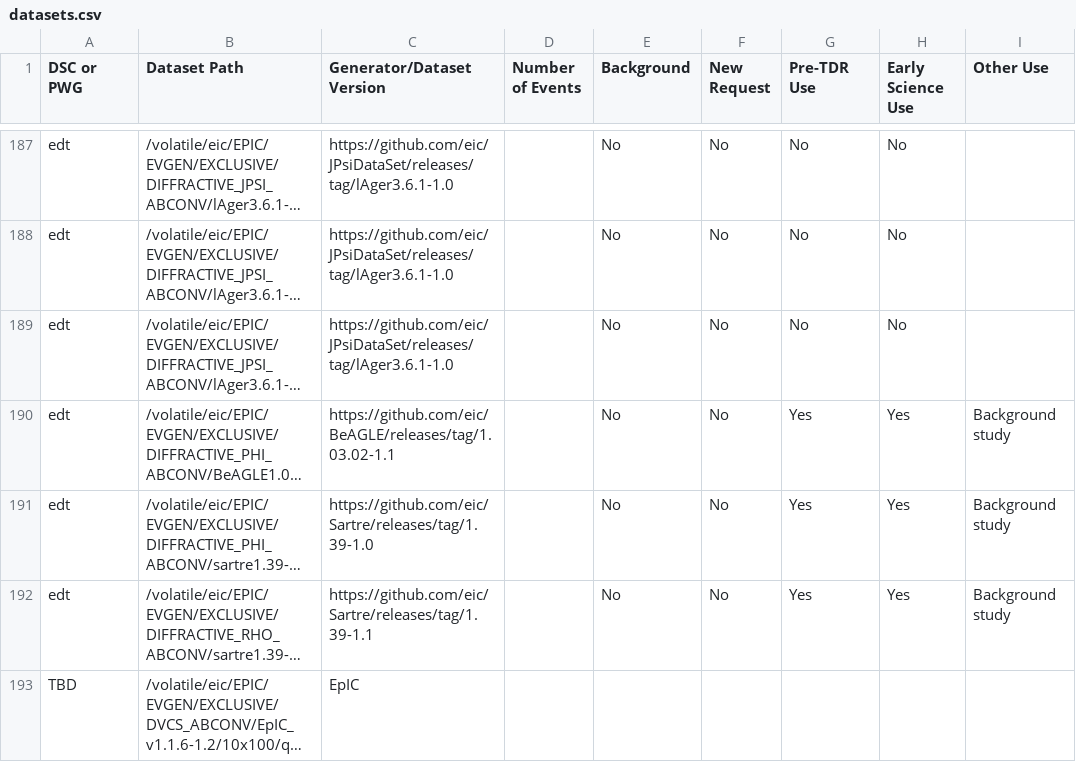
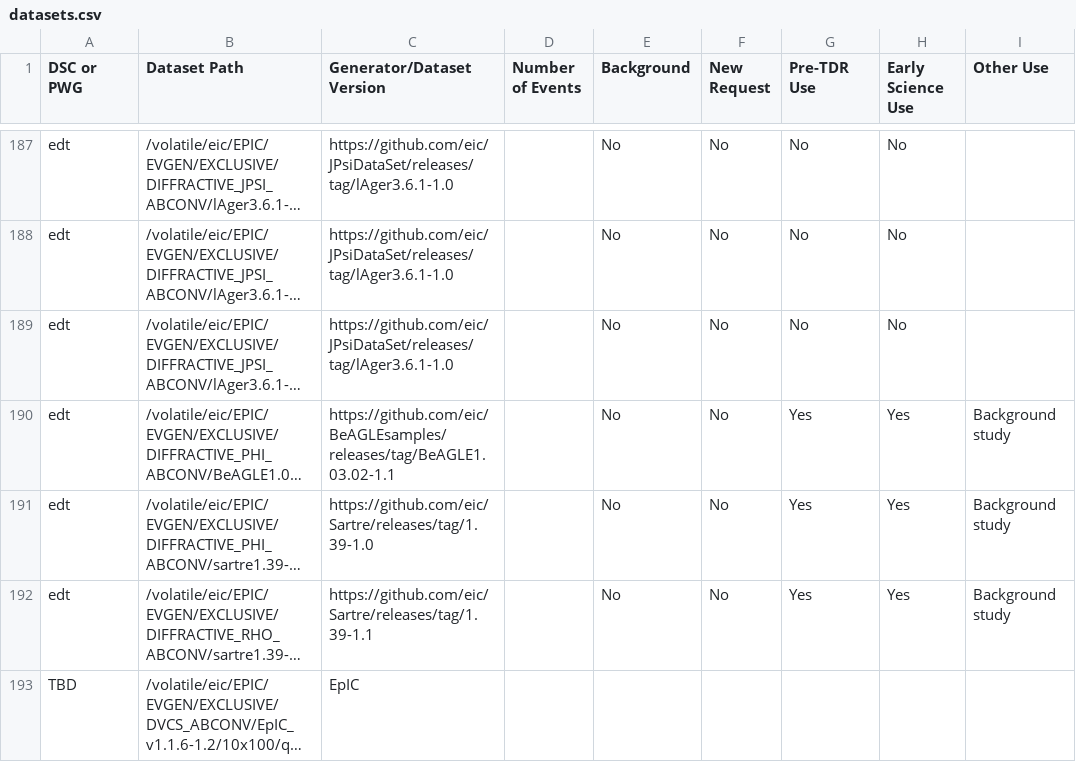
Before and after one commit to eic/epic-prod, a CSV file: docs/_data/datasets.csv, drawn as a sheet; only a part is shown, gaps mark what is left out; long unchanged cells end in …; the diff names each change by its address in the sheet, - before the commit and + after, or states it on an @@ line.

```diff
--- a/docs/_data/datasets.csv
+++ b/docs/_data/datasets.csv
-C190 (Generator/Dataset Version): https://github.com/eic/BeAGLE/releases/tag/1.03.02-1.1
+C190 (Generator/Dataset Version): https://github.com/eic/BeAGLEsamples/releases/tag/BeAGLE1.03.02-1.1
```
